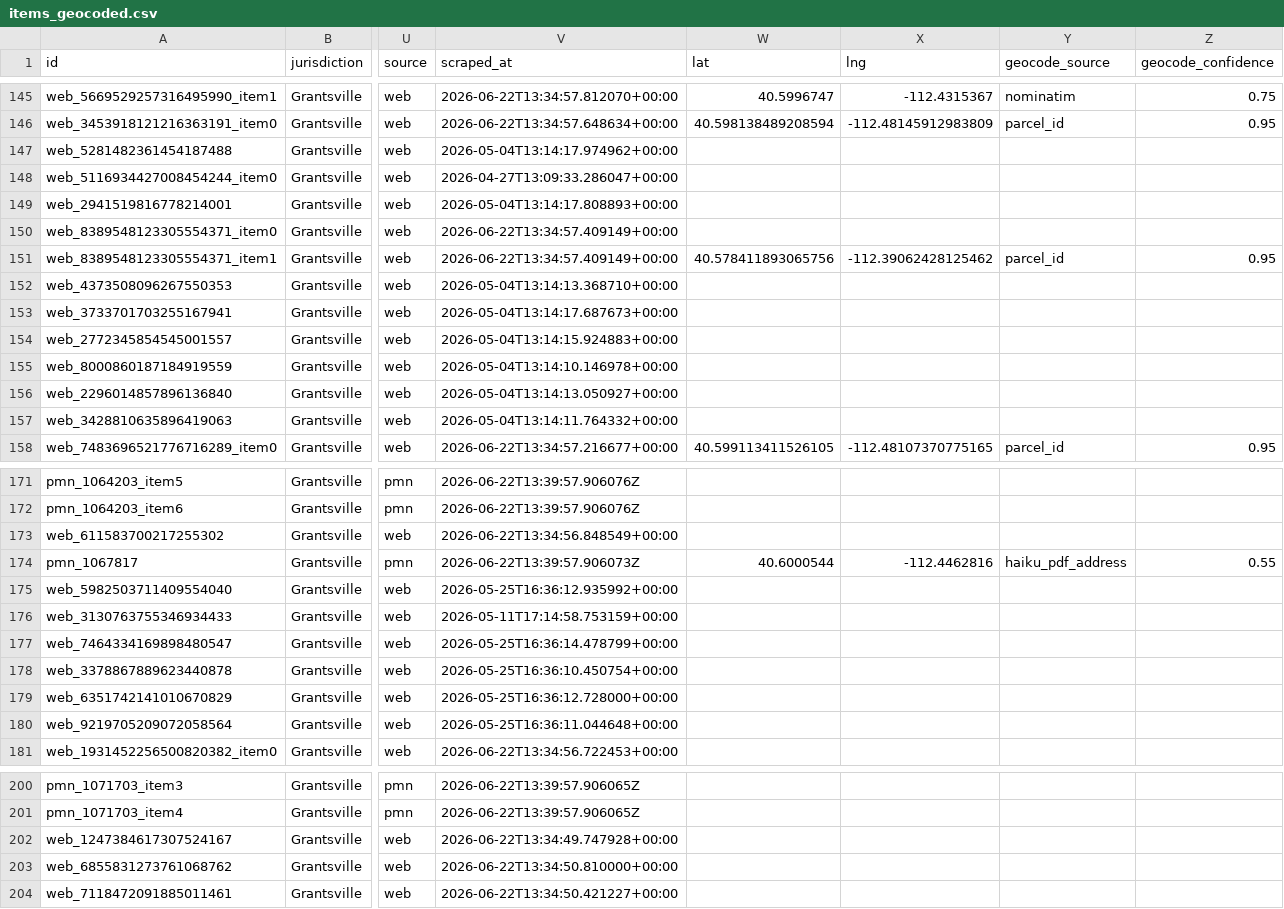
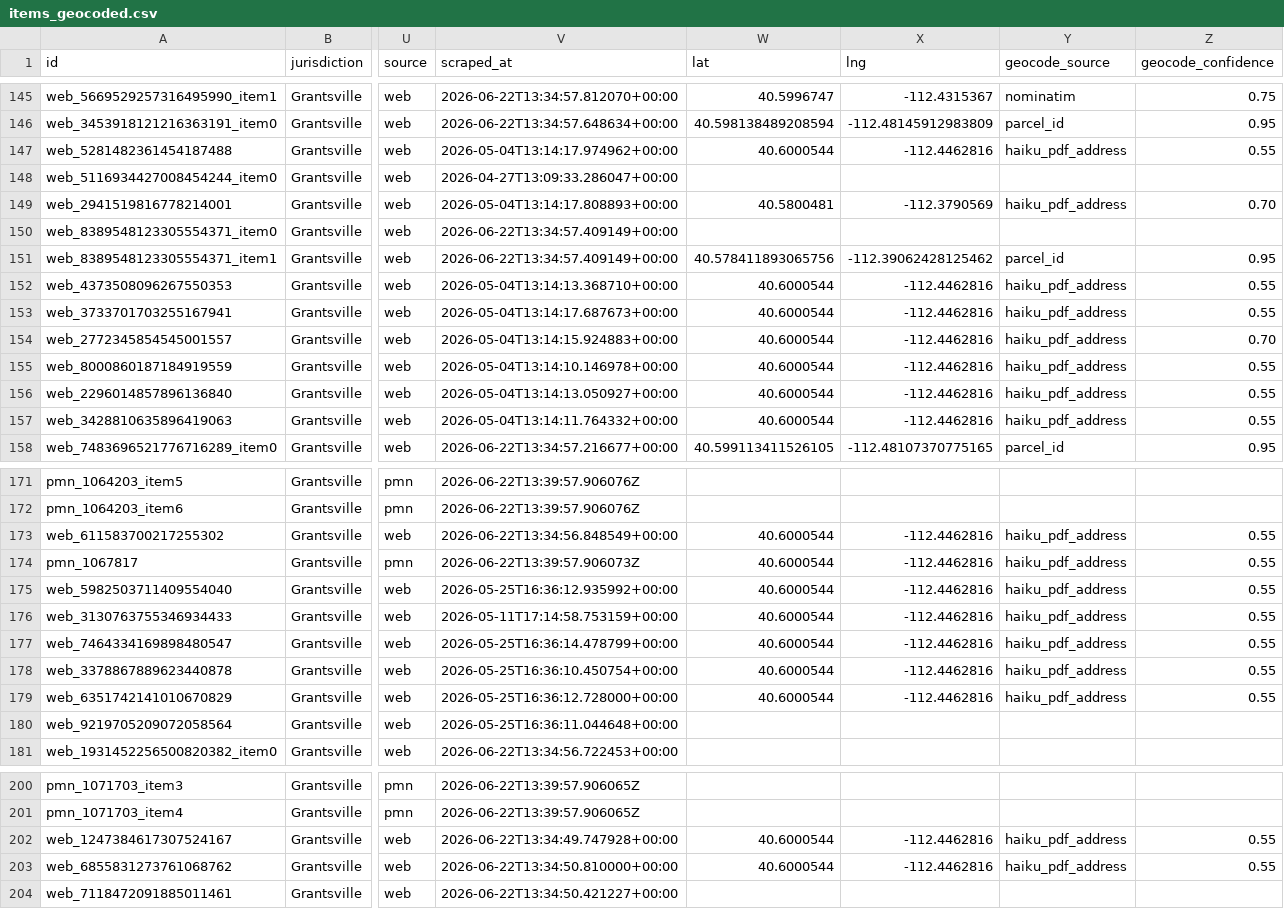
Before and after one commit to camsrigby-hash/tooele-land-intel, a CSV file: data/items_geocoded.csv, drawn as a sheet; only a part is shown, gaps mark what is left out; the diff covers the shown part only; the diff names each change by its address in the sheet, - before the commit and + after, or states it on an @@ line.

```diff
--- a/data/items_geocoded.csv
+++ b/data/items_geocoded.csv
-W147 (lat): (empty)
+W147 (lat): 40.6000544
-X147 (lng): (empty)
+X147 (lng): -112.4462816
-Y147 (geocode_source): (empty)
+Y147 (geocode_source): haiku_pdf_address
-Z147 (geocode_confidence): (empty)
+Z147 (geocode_confidence): 0.55
-W149 (lat): (empty)
+W149 (lat): 40.5800481
-X149 (lng): (empty)
+X149 (lng): -112.3790569
-Y149 (geocode_source): (empty)
+Y149 (geocode_source): haiku_pdf_address
-Z149 (geocode_confidence): (empty)
+Z149 (geocode_confidence): 0.70
-W152:W157 (lat): (empty)
+W152:W157 (lat): 40.6000544
-X152:X157 (lng): (empty)
+X152:X157 (lng): -112.4462816
-Y152:Y157 (geocode_source): (empty)
+Y152:Y157 (geocode_source): haiku_pdf_address
-Z152:Z153 (geocode_confidence): (empty)
+Z152:Z153 (geocode_confidence): 0.55
-Z154 (geocode_confidence): (empty)
+Z154 (geocode_confidence): 0.70
-Z155:Z157 (geocode_confidence): (empty)
+Z155:Z157 (geocode_confidence): 0.55
-W173 (lat): (empty)
+W173 (lat): 40.6000544
-X173 (lng): (empty)
+X173 (lng): -112.4462816
-Y173 (geocode_source): (empty)
+Y173 (geocode_source): haiku_pdf_address
-Z173 (geocode_confidence): (empty)
+Z173 (geocode_confidence): 0.55
-W175:W179 (lat): (empty)
+W175:W179 (lat): 40.6000544
-X175:X179 (lng): (empty)
+X175:X179 (lng): -112.4462816
-Y175:Y179 (geocode_source): (empty)
+Y175:Y179 (geocode_source): haiku_pdf_address
-Z175:Z179 (geocode_confidence): (empty)
+Z175:Z179 (geocode_confidence): 0.55
-W202:W203 (lat): (empty)
+W202:W203 (lat): 40.6000544
-X202:X203 (lng): (empty)
+X202:X203 (lng): -112.4462816
-Y202:Y203 (geocode_source): (empty)
+Y202:Y203 (geocode_source): haiku_pdf_address
-Z202:Z203 (geocode_confidence): (empty)
+Z202:Z203 (geocode_confidence): 0.55
```
Also changed, not shown: 80 edited cells elsewhere in this file, data/api_costs.csv, 2 other files.
